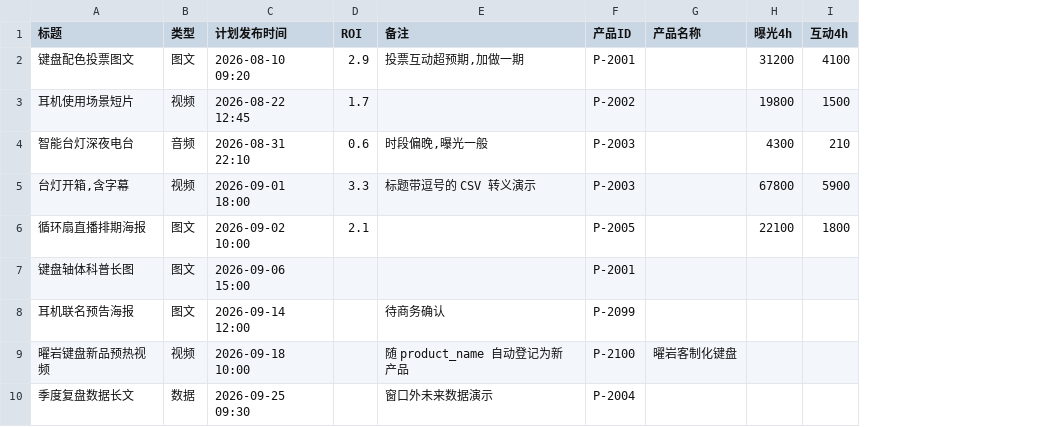
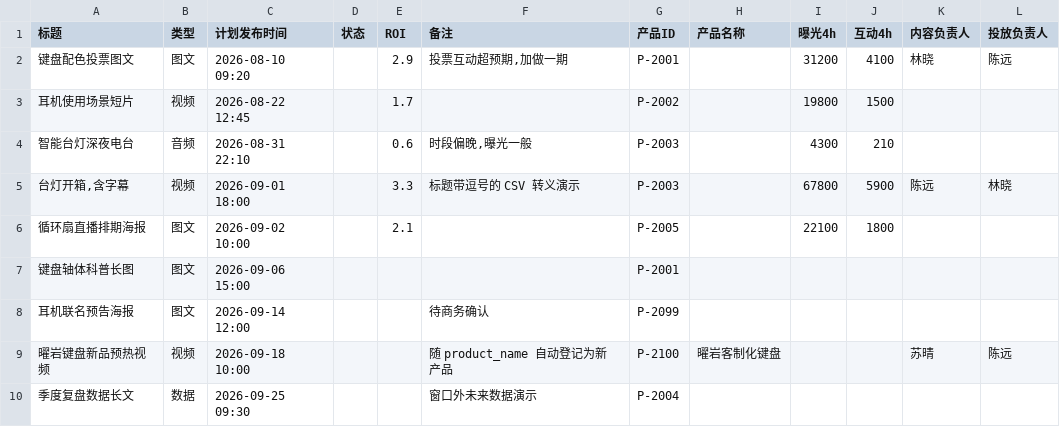
Before and after one commit to khonsou/timeline, a CSV file: examples/import-sample.csv, drawn as a sheet; the diff names each change by its address in the sheet, - before the commit and + after, or states it on an @@ line.

Commit message:
feat: 卡片状态可编辑 + 内容/投放负责人 + 成员管理（v14）
- ContentItem 新增 status（待执行/待发布/已发布）与 content_owner_id / delivery_owner_id
- 指标强制 null 规则从按时间迁移到按状态（非已发布恒 null；显式已发布可解锁未来卡片指标）
- 详情页：状态三分段点击即存、指标联动锁定/解锁；计划发布时间与归属产品下方新增双负责人下拉（未分配降级）
- 成员目录与产品目录同构：localStorage timeline-board-v4:members、顶栏成员管理弹窗（增删改 + 内容/投放引用计数分列）、删成员后卡片降级「未分配」
- 导入按姓名填写负责人：已知姓名解析 id、未知姓名自动登记（mergeMembers 以姓名为键，导入只加不删）
- CLI / board.json / UI 导入三端一致；旧存档自动迁移
- e2e 30/30 全绿（新增 v14StatusMetrics / v14OwnersAndMembers / v14ImportMemberHint）

```diff
--- a/examples/import-sample.csv
+++ b/examples/import-sample.csv
+column D (状态), empty
+column K (内容负责人), rows 2-9: 林晓 |  |  | 陈远 |  |  |  | 苏晴
+column L (投放负责人), rows 2-9: 陈远 |  |  | 林晓 |  |  |  | 陈远
```
Also changed, not shown: 14 other files.
